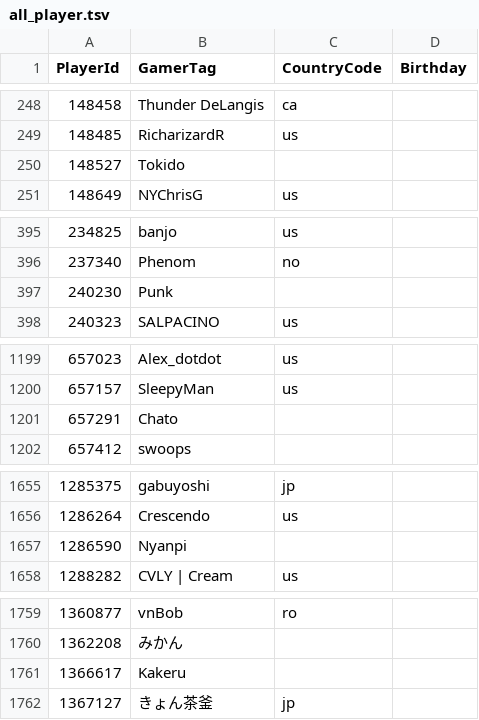
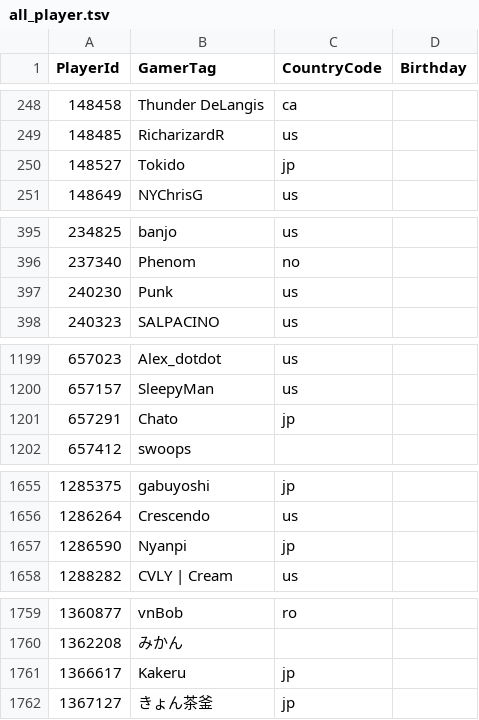
Before and after one commit to A-tilol/fg-ratings, a TSV file: data/cpt_2025/all_player.tsv, drawn as a sheet; only a part is shown, gaps mark what is left out; the diff covers the shown part only.

```diff
--- a/data/cpt_2025/all_player.tsv
+++ b/data/cpt_2025/all_player.tsv
@@ -249,3 +249,3 @@ PlayerId	GamerTag	CountryCode	Birthday
 148485	RicharizardR	us	
-148527	Tokido		
+148527	Tokido	jp	
 148649	NYChrisG	us	
@@ -396,3 +396,3 @@ PlayerId	GamerTag	CountryCode	Birthday
 237340	Phenom	no	
-240230	Punk		
+240230	Punk	us	
 240323	SALPACINO	us	
@@ -1200,3 +1200,3 @@ PlayerId	GamerTag	CountryCode	Birthday
 657157	SleepyMan	us	
-657291	Chato		
+657291	Chato	jp	
 657412	swoops		
@@ -1656,3 +1656,3 @@ PlayerId	GamerTag	CountryCode	Birthday
 1286264	Crescendo	us	
-1286590	Nyanpi		
+1286590	Nyanpi	jp	
 1288282	CVLY | Cream	us	
@@ -1760,3 +1760,3 @@ PlayerId	GamerTag	CountryCode	Birthday
 1362208	みかん		
-1366617	Kakeru		
+1366617	Kakeru	jp	
 1367127	きょん茶釜	jp	
```
Also changed, not shown: 10 edited cells elsewhere in this file, 1 other file.
